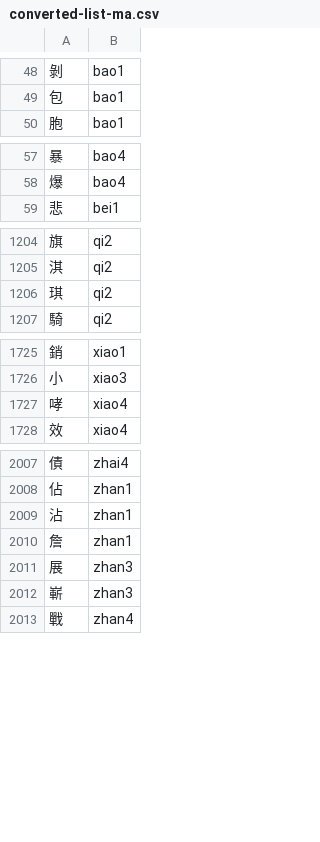
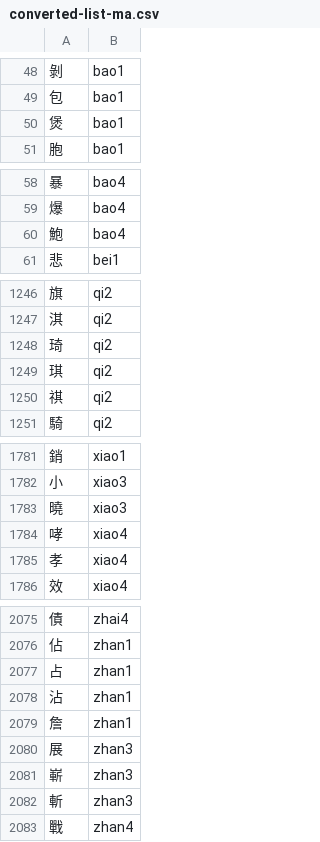
Before and after one commit to igncp/writing-trainer, a CSV file: src/languages/mandarin/converted-list-ma.csv, drawn as a sheet; only a part is shown, gaps mark what is left out; the diff covers the shown part only.

```diff
--- a/src/languages/mandarin/converted-list-ma.csv
+++ b/src/languages/mandarin/converted-list-ma.csv
@@ -49,2 +49,3 @@
 包,bao1
+煲,bao1
 胞,bao1
@@ -58,2 +59,3 @@
 爆,bao4
+鮑,bao4
 悲,bei1
@@ -1205,3 +1247,5 @@
 淇,qi2
+琦,qi2
 琪,qi2
+祺,qi2
 騎,qi2
@@ -1726,3 +1782,5 @@
 小,xiao3
+曉,xiao3
 哮,xiao4
+孝,xiao4
 效,xiao4
@@ -2008,2 +2076,3 @@
 佔,zhan1
+占,zhan1
 沾,zhan1
@@ -2012,2 +2081,3 @@
 嶄,zhan3
+斬,zhan3
 戰,zhan4
```
Also changed, not shown: 65 added rows elsewhere in this file, 22 other files.
